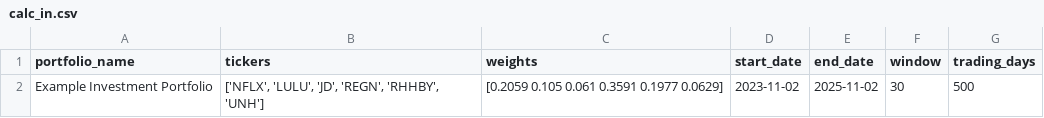
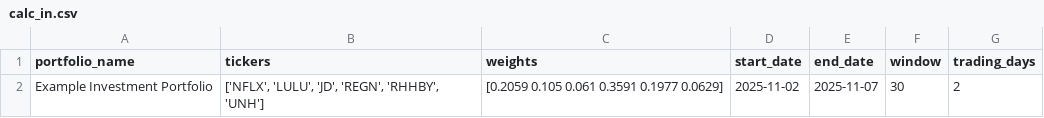
Before and after one commit to Ruburable/portfolio_volatility, a CSV file: out/out_calculate/calc_in.csv, drawn as a sheet.

```diff
--- a/out/out_calculate/calc_in.csv
+++ b/out/out_calculate/calc_in.csv
@@ -1,2 +1,2 @@
 portfolio_name,tickers,weights,start_date,end_date,window,trading_days
-Example Investment Portfolio,"['NFLX', 'LULU', 'JD', 'REGN', 'RHHBY', 'UNH']",[0.2059 0.105  0.061  0.3591 0.1977 0.0629],2023-11-02,2025-11-02,30,500
+Example Investment Portfolio,"['NFLX', 'LULU', 'JD', 'REGN', 'RHHBY', 'UNH']",[0.2059 0.105  0.061  0.3591 0.1977 0.0629],2025-11-02,2025-11-07,30,2
```
Also changed, not shown: out/out_calculate/corr.csv, 6 other files.
